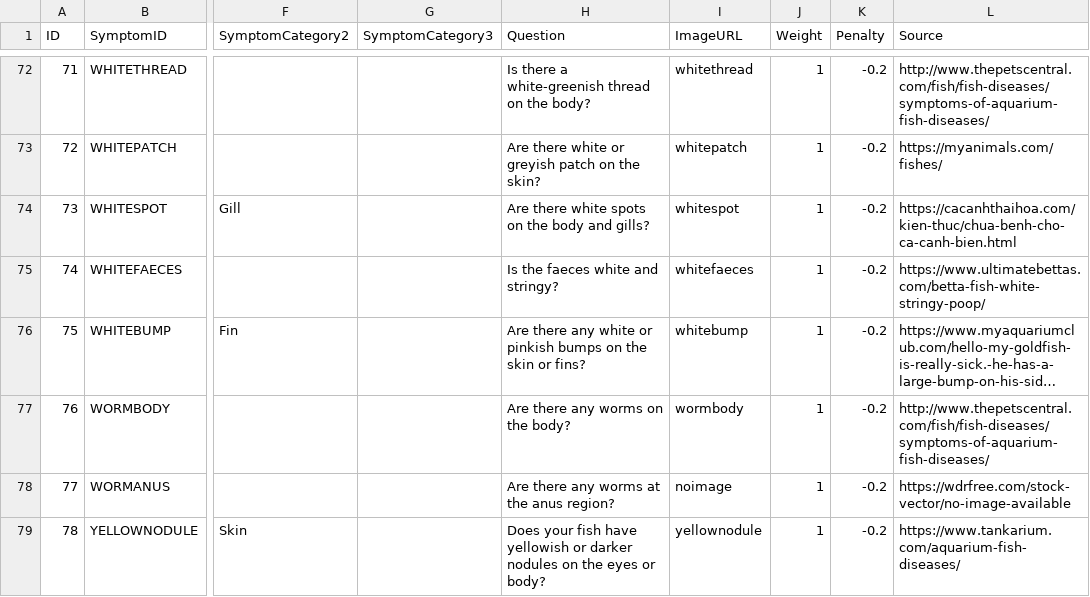
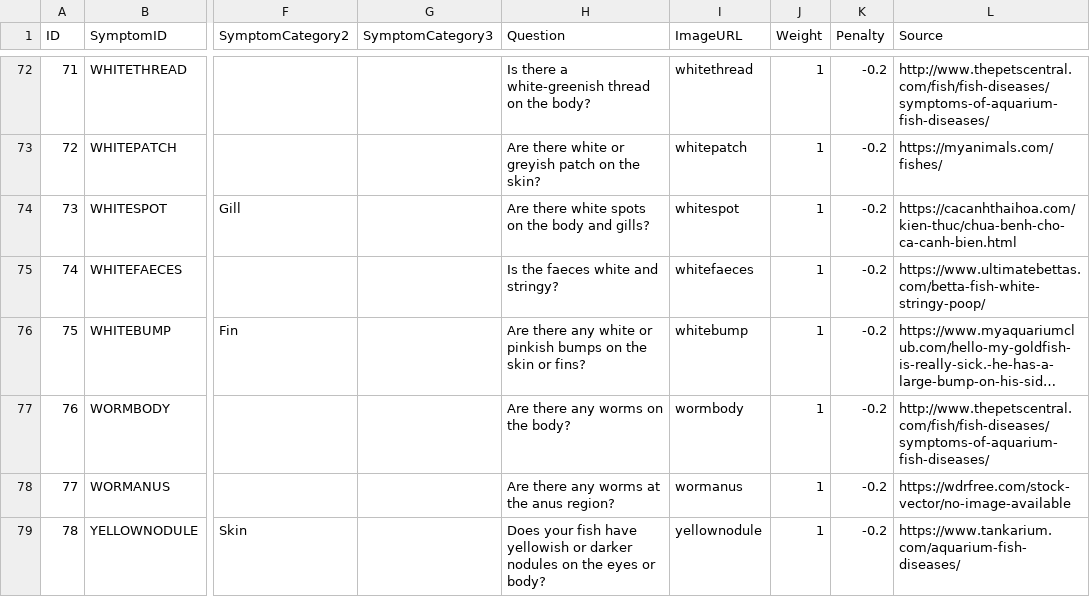
Before and after one commit to ISS-MTECH-IS-Project/MRRSProject, a CSV file: SystemCode/RawCSV/FishDB_Symptom.csv, drawn as a sheet; only a part is shown, gaps mark what is left out; long unchanged cells end in …; the diff names each change by its address in the sheet, - before the commit and + after, or states it on an @@ line.

Commit message:
update wormanus.jpg

```diff
--- a/SystemCode/RawCSV/FishDB_Symptom.csv
+++ b/SystemCode/RawCSV/FishDB_Symptom.csv
-I78 (ImageURL): noimage
+I78 (ImageURL): wormanus
```
Also changed, not shown: 1 other file.
